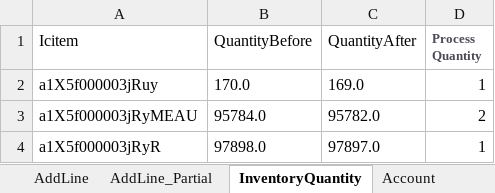
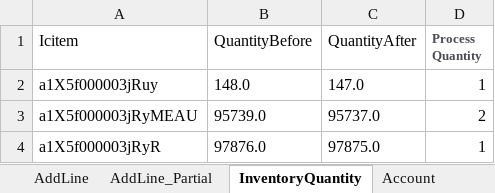
Before and after one commit to msuryawanshi20/rstk_PROVAR-COPADO, an Excel workbook: templates/AutomationOrg/SalesOrder_BaseData_SOAPI.xlsx, sheet InventoryQuantity, drawn as a sheet; values as stored, in another font and other column widths than the file's, no borders; the diff names each change by its address in the sheet, - before the commit and + after, or states it on an @@ line.

Commit message:
Update asynchronous processing flag form True to False for some SOAPI TCs

```diff
--- a/templates/AutomationOrg/SalesOrder_BaseData_SOAPI.xlsx (sheet InventoryQuantity)
+++ b/templates/AutomationOrg/SalesOrder_BaseData_SOAPI.xlsx (sheet InventoryQuantity)
-B2 (QuantityBefore): 170.0
+B2 (QuantityBefore): 148.0
-C2 (QuantityAfter): 169.0
+C2 (QuantityAfter): 147.0
-B3 (QuantityBefore): 95784.0
+B3 (QuantityBefore): 95739.0
-C3 (QuantityAfter): 95782.0
+C3 (QuantityAfter): 95737.0
-B4 (QuantityBefore): 97898.0
+B4 (QuantityBefore): 97876.0
-C4 (QuantityAfter): 97897.0
+C4 (QuantityAfter): 97875.0
```
Also changed, not shown: templates/AutomationOrg/SOAPI.xlsx, 13 other files.
